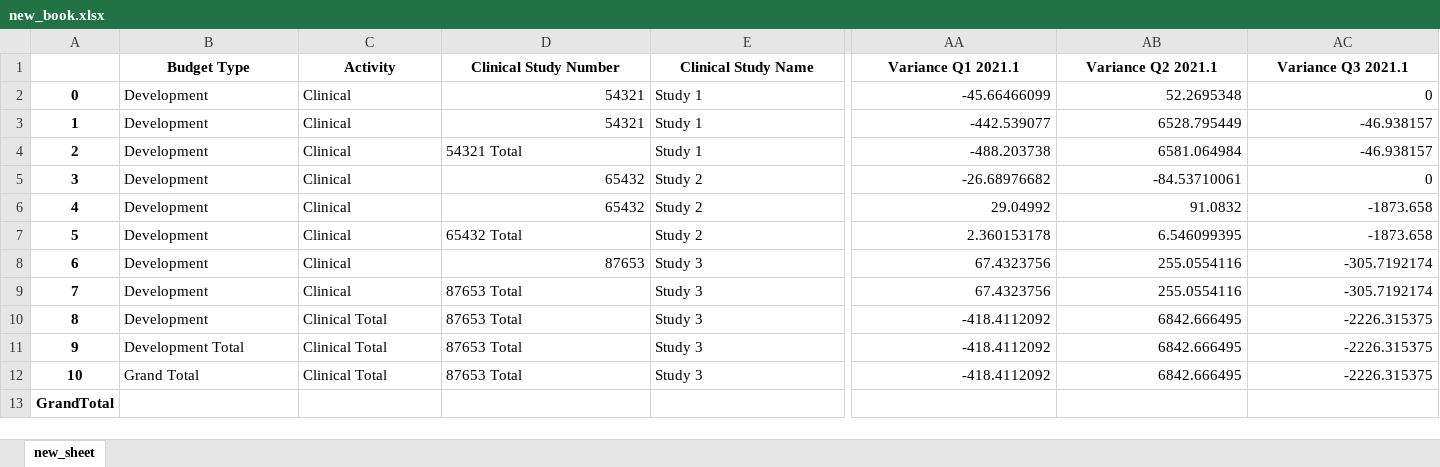
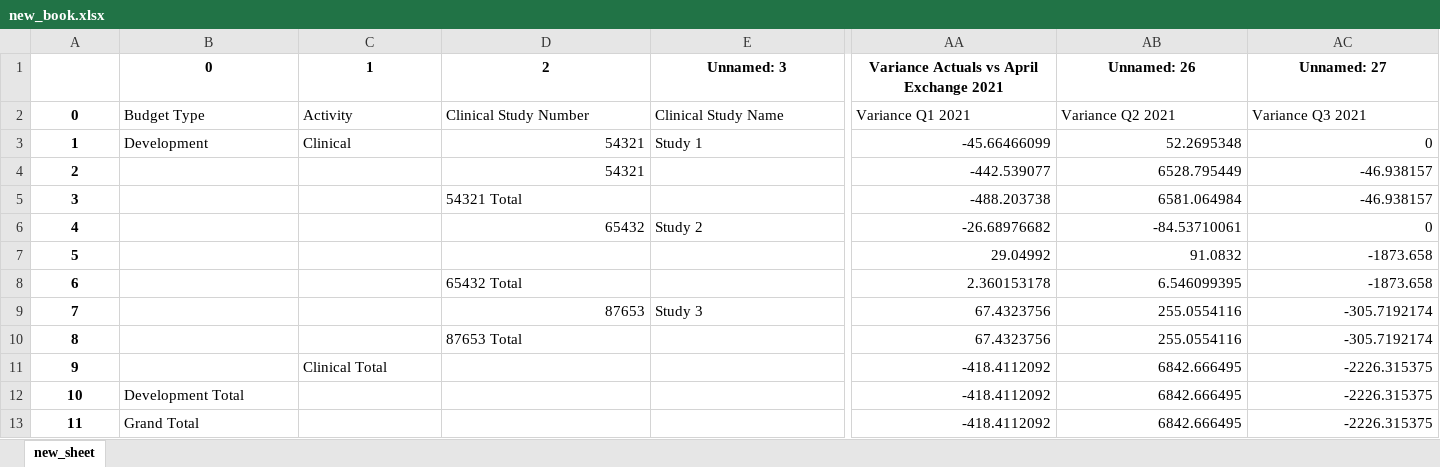
Before and after one commit to KbearW/Sept-21-Project, an Excel workbook: new_book.xlsx, sheet new_sheet, drawn as a sheet; only a part is shown, gaps mark what is left out; values as stored, in another font and other column widths than the file's, no borders; removed rows and columns are numbered as before the commit, all else as after; rows hold the shown columns only; the diff covers the shown part only; the diff names each change by its address in the sheet, - before the commit and + after, or states it on an @@ line.

Commit message:
Day6- row sum function works, need to work on the col sum function and adding the result in excel

```diff
--- a/new_book.xlsx (sheet new_sheet)
+++ b/new_book.xlsx (sheet new_sheet)
+row 1:  | 0 | 1 | 2 | Unnamed: 3 | Variance Actuals vs April Exchange 2021 | Unnamed: 26 | Unnamed: 27
@@ column A renumbered between rows 2 and 13 @@
@@ B2:AC2 bold: on → off, alignment: center → left @@
-AA2: Variance Q1 2021.1
+AA2: Variance Q1 2021
-AB2: Variance Q2 2021.1
+AB2: Variance Q2 2021
-AC2: Variance Q3 2021.1
+AC2: Variance Q3 2021
-B4:B11: Development
+B4:B11: (empty)
-C4:C10: Clinical
+C4:C10: (empty)
-E4:E5: Study 1
+E4:E5: (empty)
-D7: 65432
+D7: (empty)
-E7:E8: Study 2
+E7:E8: (empty)
-E10:E13: Study 3
+E10:E13: (empty)
-D11:D13: 87653 Total
+D11:D13: (empty)
-C12:C13: Clinical Total
+C12:C13: (empty)
-row 13: GrandTotal
```
Also changed, not shown: 2 edited cells and cell formats elsewhere in this sheet, 1 other file.
